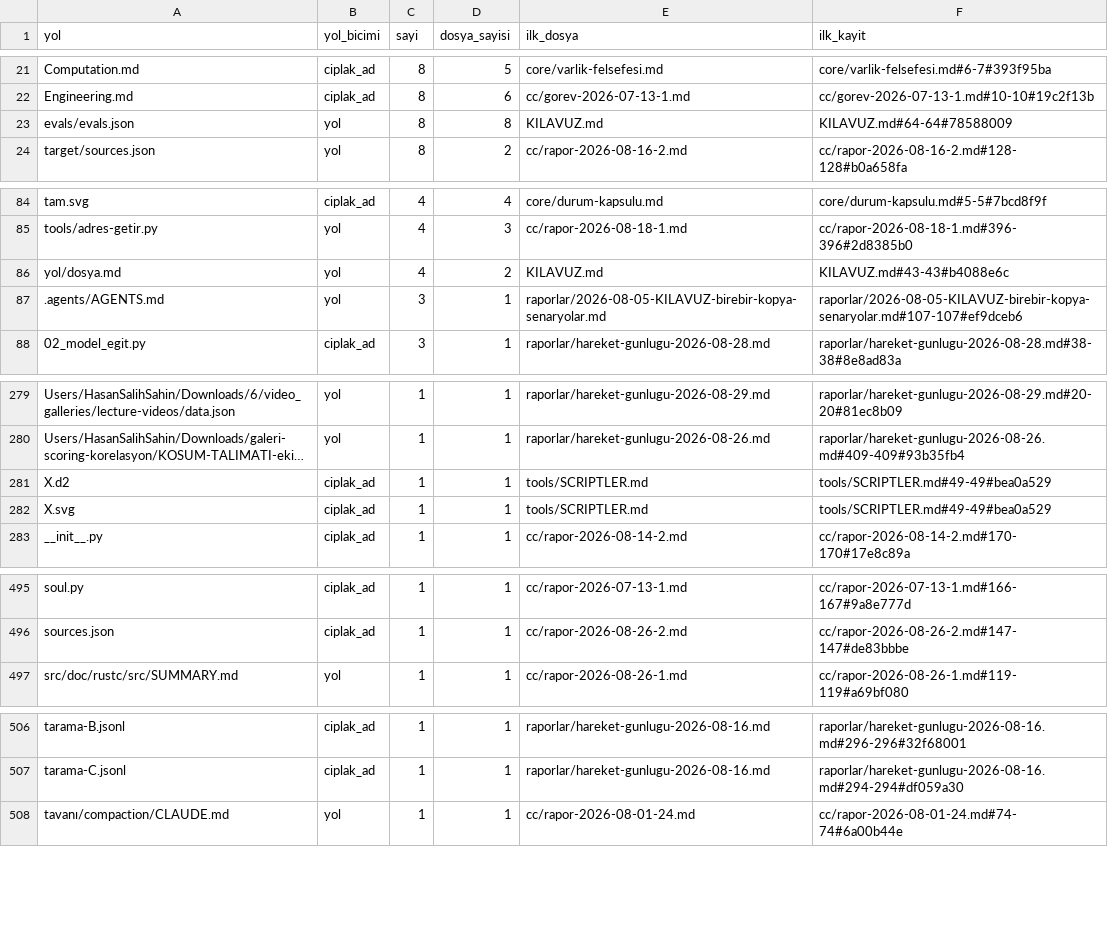
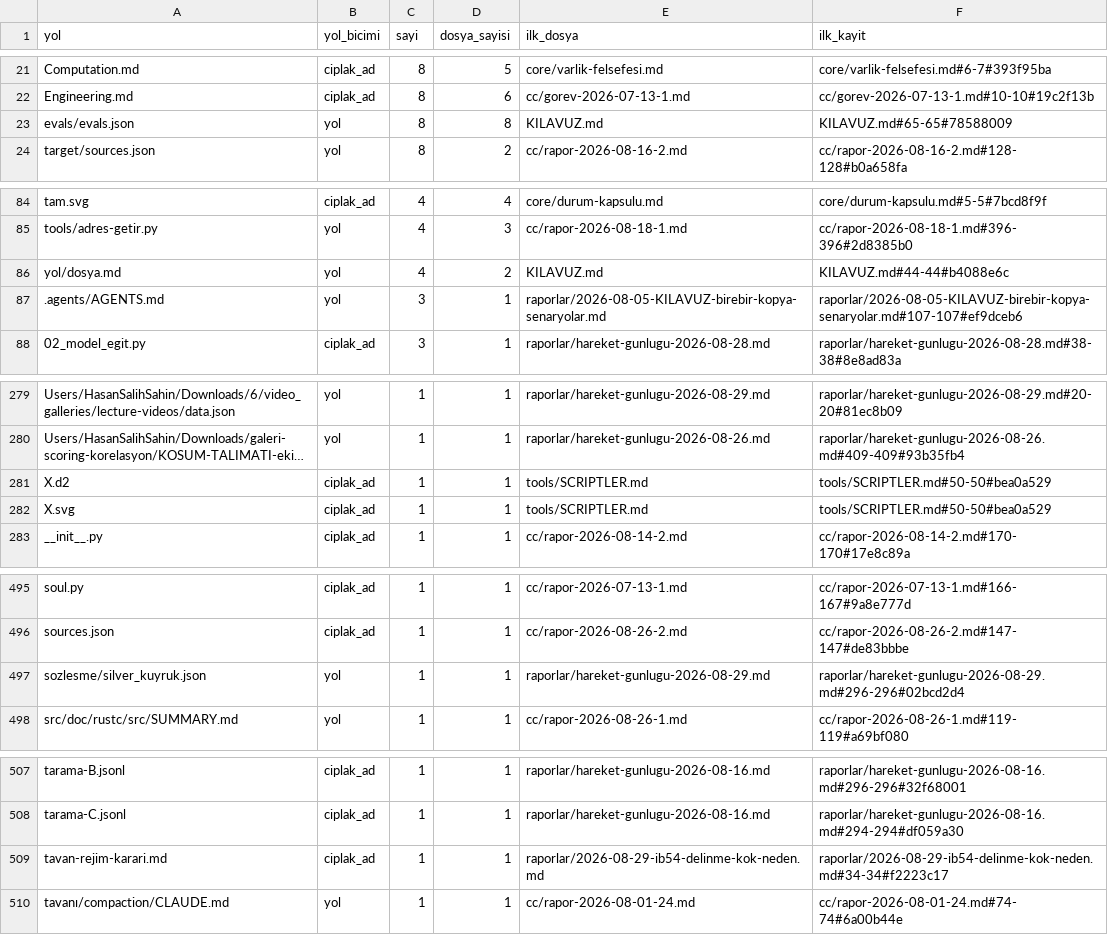
Before and after one commit to salihsahinin/sistem, a CSV file: veri/gorunum/v_kirik_pointer.csv, drawn as a sheet; only a part is shown, gaps mark what is left out; long unchanged cells end in …; the diff covers the shown part only; the diff names each change by its address in the sheet, - before the commit and + after, or states it on an @@ line.

```diff
--- a/veri/gorunum/v_kirik_pointer.csv
+++ b/veri/gorunum/v_kirik_pointer.csv
-F23 (ilk_kayit): KILAVUZ.md#64-64#78588009
+F23 (ilk_kayit): KILAVUZ.md#65-65#78588009
-F86 (ilk_kayit): KILAVUZ.md#43-43#b4088e6c
+F86 (ilk_kayit): KILAVUZ.md#44-44#b4088e6c
-F281:F282 (ilk_kayit): tools/SCRIPTLER.md#49-49#bea0a529
+F281:F282 (ilk_kayit): tools/SCRIPTLER.md#50-50#bea0a529
+row 497: sozlesme/silver_kuyruk.json | yol | 1 | 1 | raporlar/hareket-gunlugu-2026-08-29.md | raporlar/hareket-gunlugu-2026-08-29.md#296-296#02bcd2d4
+row 509: tavan-rejim-karari.md | ciplak_ad | 1 | 1 | raporlar/2026-08-29-ib54-delinme-kok-neden.md | raporlar/2026-08-29-ib54-delinme-kok-neden.md#34-34#f2223c17
```
Also changed, not shown: 4 edited cells elsewhere in this file, veri/gorunum/v_bag.csv, veri/gorunum/v_karar_borcu.csv, 51 other files.
